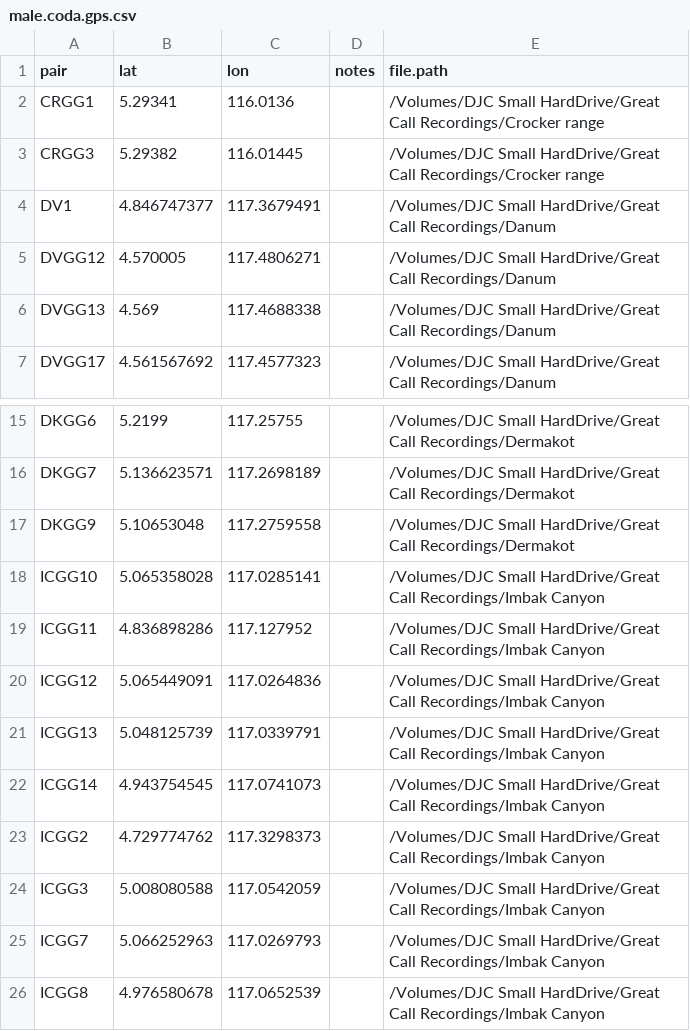
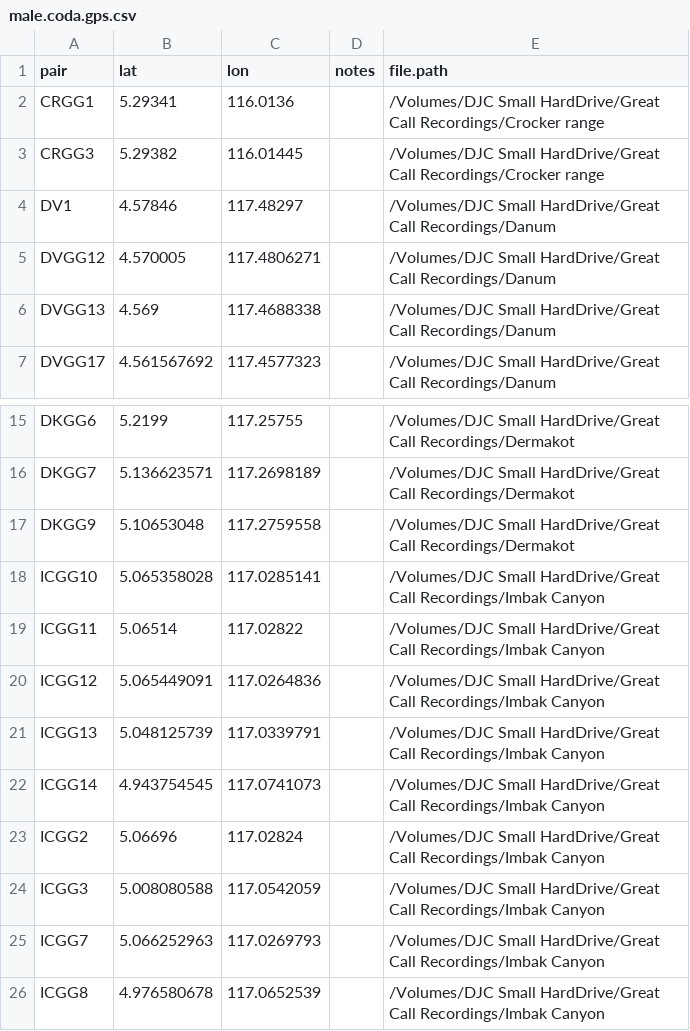
Before and after one commit to DenaJGibbon/Male-Codas, a CSV file: male.coda.gps.csv, drawn as a sheet; only a part is shown, gaps mark what is left out.

```diff
--- a/male.coda.gps.csv
+++ b/male.coda.gps.csv
@@ -3,3 +3,3 @@ CRGG1,5.29341,116.0136,,/Volumes/DJC Small HardDrive/Great Call Recordings/Crock
 CRGG3,5.29382,116.01445,,/Volumes/DJC Small HardDrive/Great Call Recordings/Crocker range
-DV1,4.846747377,117.3679491,,/Volumes/DJC Small HardDrive/Great Call Recordings/Danum
+DV1,4.57846,117.48297,,/Volumes/DJC Small HardDrive/Great Call Recordings/Danum
 DVGG12,4.570005,117.4806271,,/Volumes/DJC Small HardDrive/Great Call Recordings/Danum
@@ -18,3 +18,3 @@ DKGG9,5.10653048,117.2759558,,/Volumes/DJC Small HardDrive/Great Call Recordings
 ICGG10,5.065358028,117.0285141,,/Volumes/DJC Small HardDrive/Great Call Recordings/Imbak Canyon
-ICGG11,4.836898286,117.127952,,/Volumes/DJC Small HardDrive/Great Call Recordings/Imbak Canyon
+ICGG11,5.06514,117.02822,,/Volumes/DJC Small HardDrive/Great Call Recordings/Imbak Canyon
 ICGG12,5.065449091,117.0264836,,/Volumes/DJC Small HardDrive/Great Call Recordings/Imbak Canyon
@@ -22,3 +22,3 @@ ICGG13,5.048125739,117.0339791,,/Volumes/DJC Small HardDrive/Great Call Recordin
 ICGG14,4.943754545,117.0741073,,/Volumes/DJC Small HardDrive/Great Call Recordings/Imbak Canyon
-ICGG2,4.729774762,117.3298373,,/Volumes/DJC Small HardDrive/Great Call Recordings/Imbak Canyon
+ICGG2,5.06696,117.02824,,/Volumes/DJC Small HardDrive/Great Call Recordings/Imbak Canyon
 ICGG3,5.008080588,117.0542059,,/Volumes/DJC Small HardDrive/Great Call Recordings/Imbak Canyon
```
Also changed, not shown: 5 other files.
